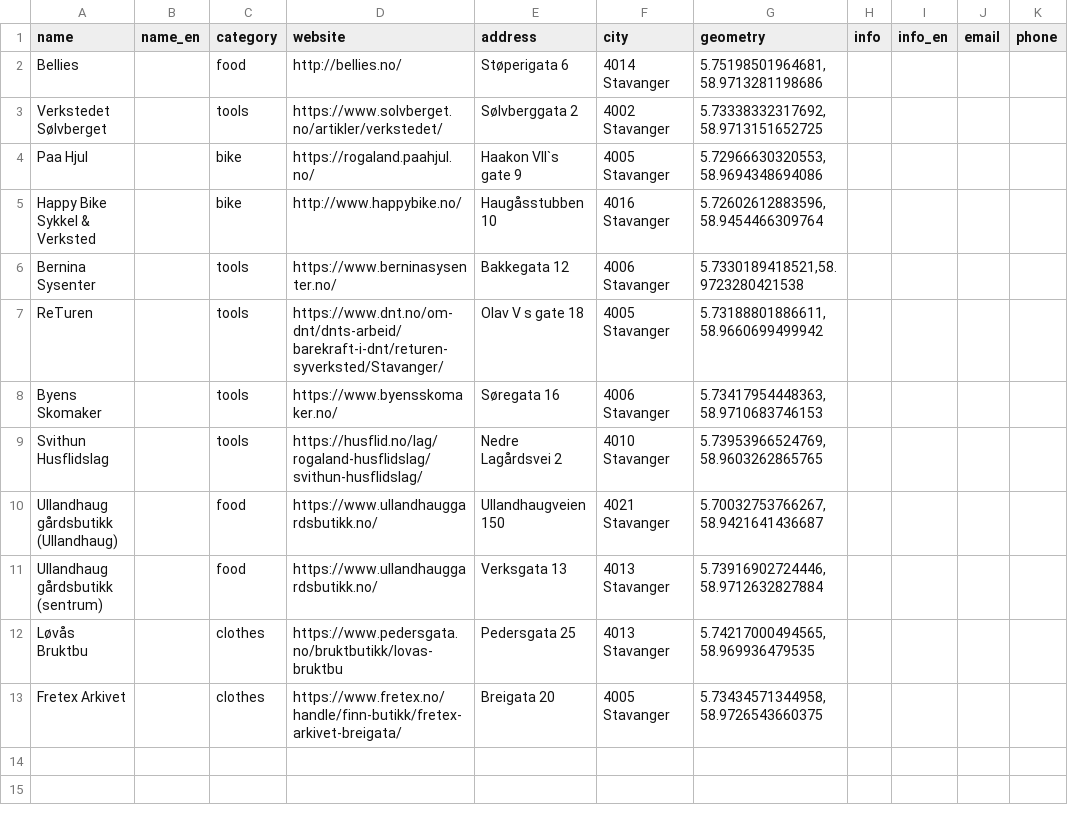
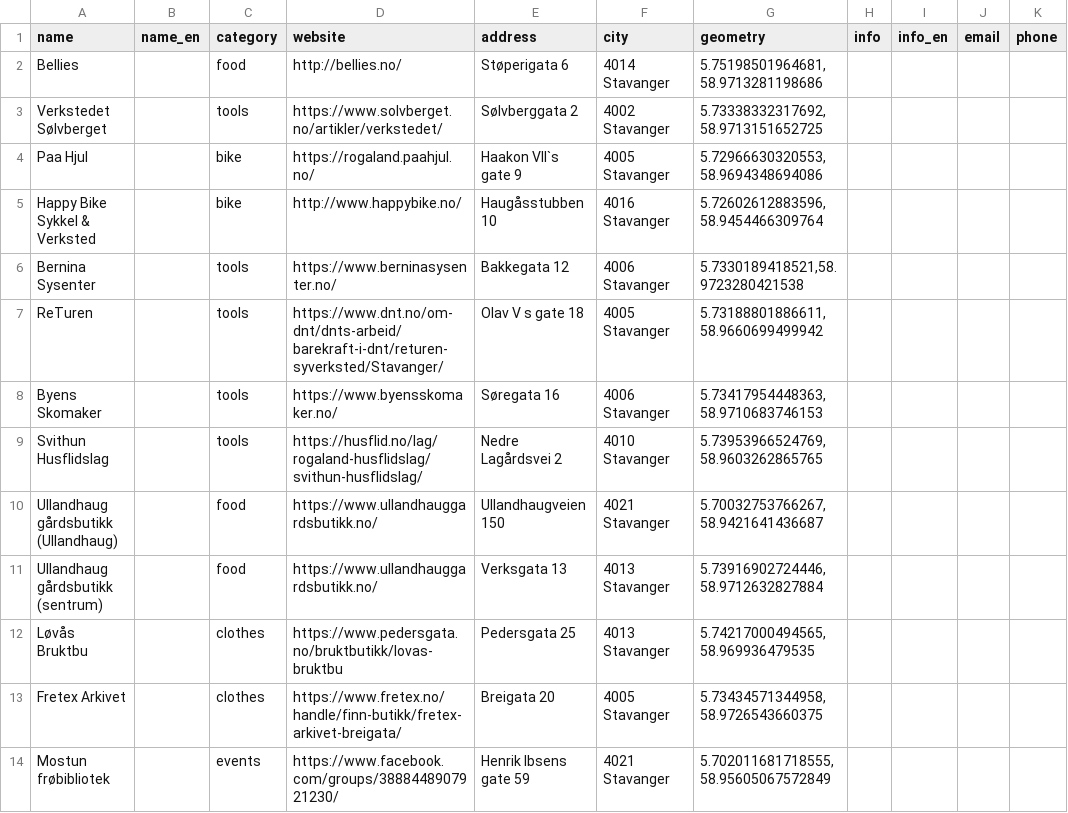
Before and after one commit to haomys/fivh-stavanger, a CSV file: data.csv, drawn as a sheet.

Commit message:
Update data.csv

```diff
--- a/data.csv
+++ b/data.csv
@@ -13 +13,2 @@ Løvås Bruktbu,,clothes,https://www.pedersgata.no/bruktbutikk/lovas-bruktbu,Ped
 Fretex Arkivet,,clothes,https://www.fretex.no/handle/finn-butikk/fretex-arkivet-breigata/,Breigata 20,4005 Stavanger,"5.73434571344958,58.9726543660375",,,,
+Mostun frøbibliotek,,events,https://www.facebook.com/groups/3888448907921230/,Henrik Ibsens gate 59,4021 Stavanger,"5.702011681718555,58.95605067572849",,,,
```
